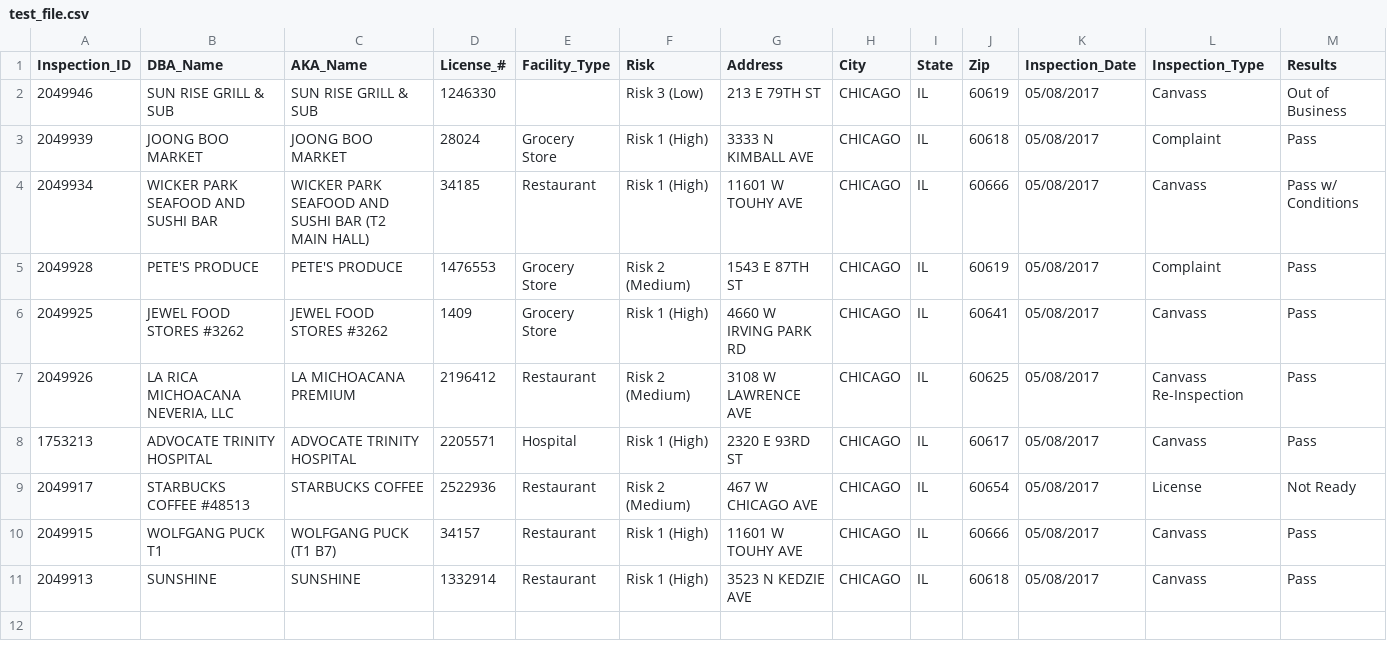
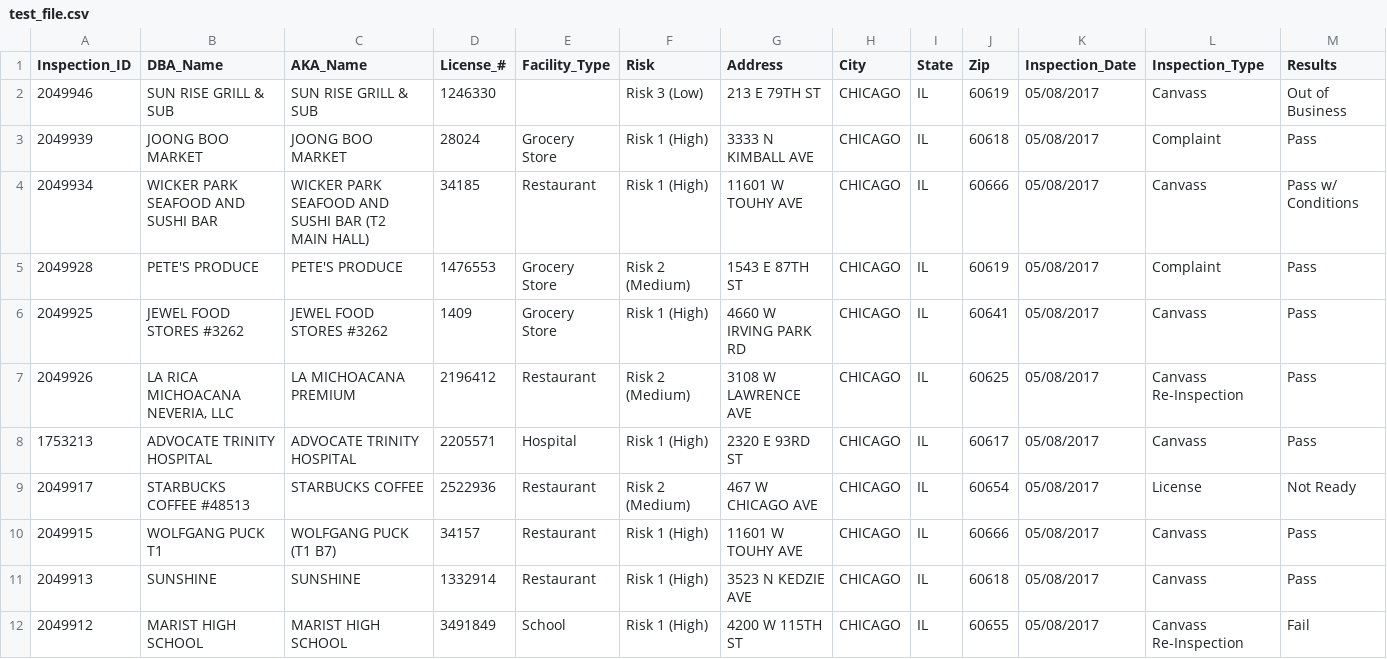
Before and after one commit to Karyatis/simple-NLG-Engine, a CSV file: test_file.csv, drawn as a sheet; only a part is shown; rows hold the shown columns only; the diff names each change by its address in the sheet, - before the commit and + after, or states it on an @@ line.

Commit message:
Can output num of passes/fails

```diff
--- a/test_file.csv
+++ b/test_file.csv
+row 12: 2049912 | MARIST HIGH SCHOOL | MARIST HIGH SCHOOL | 3491849 | School | Risk 1 (High) | 4200 W 115TH ST | CHICAGO | IL | 60655 | 05/08/2017 | Canvass Re-Inspection | Fail
```
Also changed, not shown: 3 other files.
